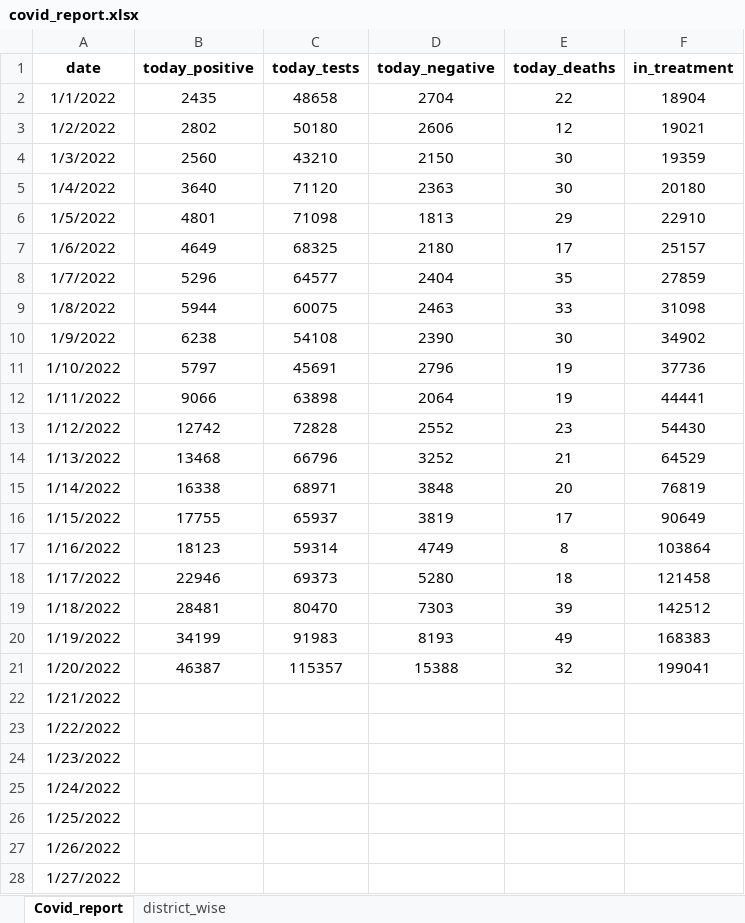
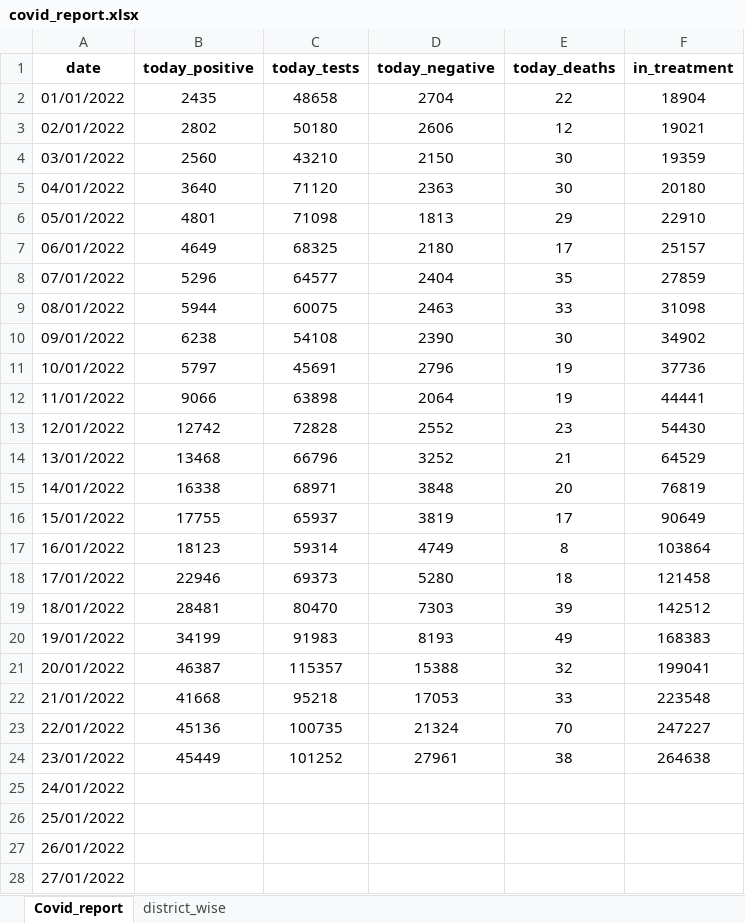
Before and after one commit to Merin1999/kerala_covid_data, an Excel workbook: covid_report.xlsx, sheet Covid_report, drawn as a sheet; only a part is shown; values as stored, in another font and other column widths than the file's, no borders; removed rows and columns are numbered as before the commit, all else as after; the diff covers the shown part only; the diff names each change by its address in the sheet, - before the commit and + after, or states it on an @@ line.

Commit message:
23-01-2022

```diff
--- a/covid_report.xlsx (sheet Covid_report)
+++ b/covid_report.xlsx (sheet Covid_report)
-A2 (date): 1/1/2022
+A2 (date): 01/01/2022
-A3 (date): 1/2/2022
+A3 (date): 02/01/2022
-A4 (date): 1/3/2022
+A4 (date): 03/01/2022
-A5 (date): 1/4/2022
+A5 (date): 04/01/2022
-A6 (date): 1/5/2022
+A6 (date): 05/01/2022
-A7 (date): 1/6/2022
+A7 (date): 06/01/2022
-A8 (date): 1/7/2022
+A8 (date): 07/01/2022
-A9 (date): 1/8/2022
+A9 (date): 08/01/2022
-A10 (date): 1/9/2022
+A10 (date): 09/01/2022
-A11 (date): 1/10/2022
+A11 (date): 10/01/2022
-A12 (date): 1/11/2022
+A12 (date): 11/01/2022
-A13 (date): 1/12/2022
+A13 (date): 12/01/2022
-A14 (date): 1/13/2022
+A14 (date): 13/01/2022
-A15 (date): 1/14/2022
+A15 (date): 14/01/2022
-A16 (date): 1/15/2022
+A16 (date): 15/01/2022
-A17 (date): 1/16/2022
+A17 (date): 16/01/2022
-A18 (date): 1/17/2022
+A18 (date): 17/01/2022
-A19 (date): 1/18/2022
+A19 (date): 18/01/2022
-A20 (date): 1/19/2022
+A20 (date): 19/01/2022
-A21 (date): 1/20/2022
+A21 (date): 20/01/2022
-row 22: 1/21/2022
-row 23: 1/22/2022
-row 24: 1/23/2022
+row 22: 21/01/2022 | 41668 | 95218 | 17053 | 33 | 223548
+row 23: 22/01/2022 | 45136 | 100735 | 21324 | 70 | 247227
+row 24: 23/01/2022 | 45449 | 101252 | 27961 | 38 | 264638
-A25 (date): 1/24/2022
+A25 (date): 24/01/2022
-A26 (date): 1/25/2022
+A26 (date): 25/01/2022
-A27 (date): 1/26/2022
+A27 (date): 26/01/2022
-A28 (date): 1/27/2022
+A28 (date): 27/01/2022
```
Also changed, not shown: 3 edited cells elsewhere in this sheet, sheet district_wise.
